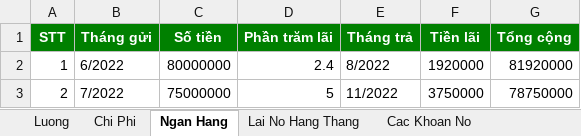
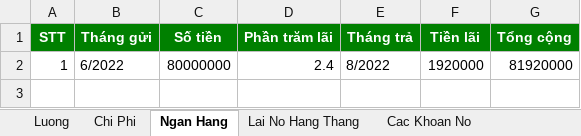
Before and after one commit to ducquang2/Payment-Management, an Excel workbook: OutPut.xlsx, sheet Ngan Hang, drawn as a sheet; values as stored, in another font and other column widths than the file's, no borders; the diff names each change by its address in the sheet, - before the commit and + after, or states it on an @@ line.

```diff
--- a/OutPut.xlsx (sheet Ngan Hang)
+++ b/OutPut.xlsx (sheet Ngan Hang)
-row 3: 2 | 7/2022 | 75000000 | 5 | 11/2022 | 3750000 | 78750000
```
Also changed, not shown: sheet Chi Phi, sheet Luong, sheet Lai No Hang Thang, Test.xlsx, 2 other files.
